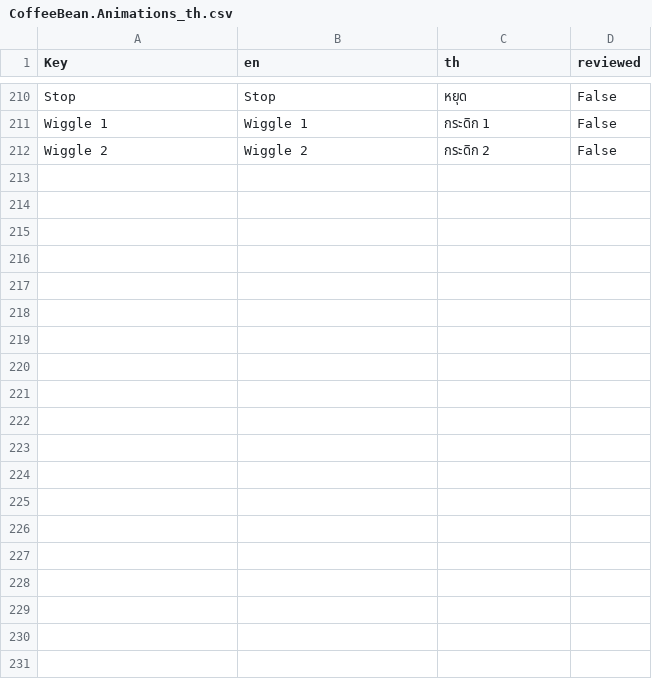
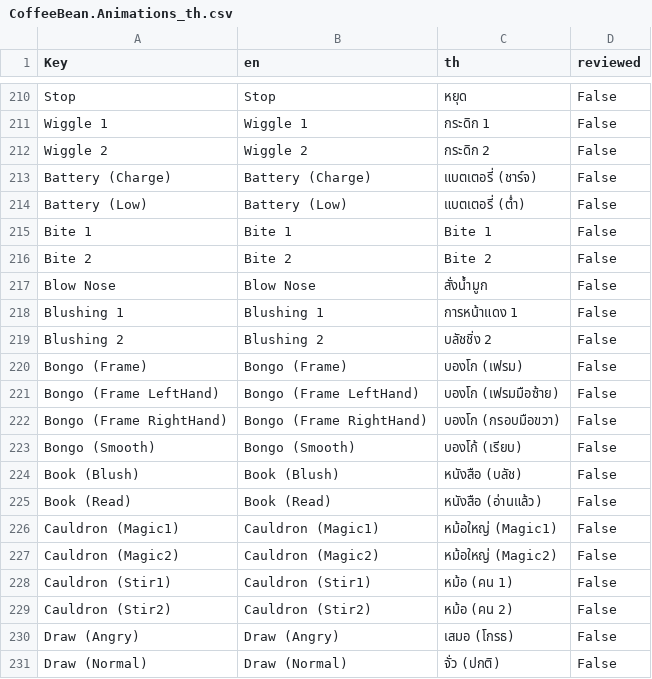
Before and after one commit to GlycoProduction/EmoteLab-localization, a CSV file: th/CoffeeBean/CoffeeBean.Animations_th.csv, drawn as a sheet; only a part is shown, gaps mark what is left out; the diff covers the shown part only; the diff names each change by its address in the sheet, - before the commit and + after, or states it on an @@ line.

Commit message:
coffeebean v1.9 update

```diff
--- a/th/CoffeeBean/CoffeeBean.Animations_th.csv
+++ b/th/CoffeeBean/CoffeeBean.Animations_th.csv
+row 213: Battery (Charge) | Battery (Charge) | แบตเตอรี่ (ชาร์จ) | False
+row 214: Battery (Low) | Battery (Low) | แบตเตอรี่ (ต่ํา) | False
+row 215: Bite 1 | Bite 1 | Bite 1 | False
+row 216: Bite 2 | Bite 2 | Bite 2 | False
+row 217: Blow Nose | Blow Nose | สั่งน้ํามูก | False
+row 218: Blushing 1 | Blushing 1 | การหน้าแดง 1 | False
+row 219: Blushing 2 | Blushing 2 | บลัชชิ่ง 2 | False
+row 220: Bongo (Frame) | Bongo (Frame) | บองโก (เฟรม) | False
+row 221: Bongo (Frame LeftHand) | Bongo (Frame LeftHand) | บองโก (เฟรมมือซ้าย) | False
+row 222: Bongo (Frame RightHand) | Bongo (Frame RightHand) | บองโก (กรอบมือขวา) | False
+row 223: Bongo (Smooth) | Bongo (Smooth) | บองโก้ (เรียบ) | False
+row 224: Book (Blush) | Book (Blush) | หนังสือ (บลัช) | False
+row 225: Book (Read) | Book (Read) | หนังสือ (อ่านแล้ว) | False
+row 226: Cauldron (Magic1) | Cauldron (Magic1) | หม้อใหญ่ (Magic1) | False
+row 227: Cauldron (Magic2) | Cauldron (Magic2) | หม้อใหญ่ (Magic2) | False
+row 228: Cauldron (Stir1) | Cauldron (Stir1) | หม้อ (คน 1) | False
+row 229: Cauldron (Stir2) | Cauldron (Stir2) | หม้อ (คน 2) | False
+row 230: Draw (Angry) | Draw (Angry) | เสมอ (โกรธ) | False
+row 231: Draw (Normal) | Draw (Normal) | จั่ว (ปกติ) | False
```
Also changed, not shown: 9 added rows elsewhere in this file, ja/CoffeeBean/CoffeeBean.Animations_ja.csv, ko/CoffeeBean/CoffeeBean.Animations_ko.csv, 34 other files.
